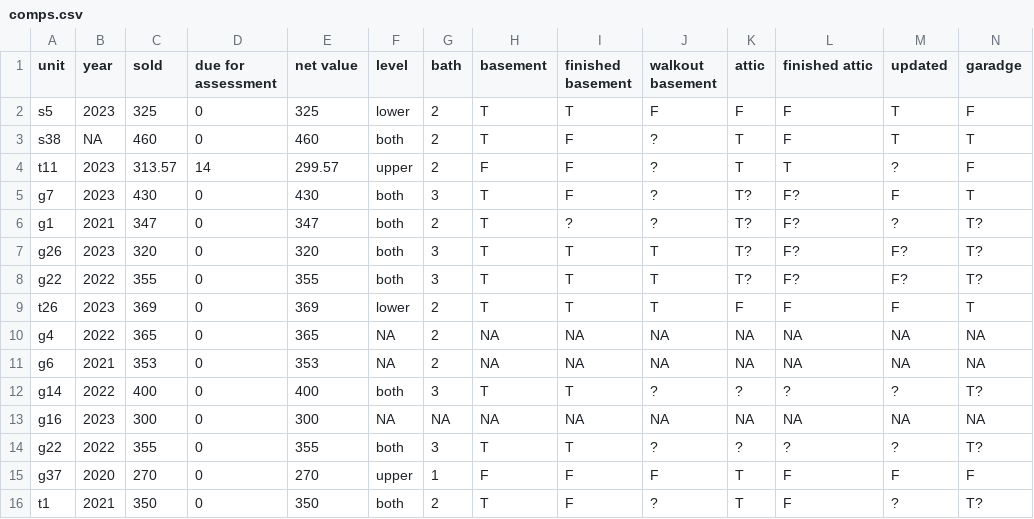
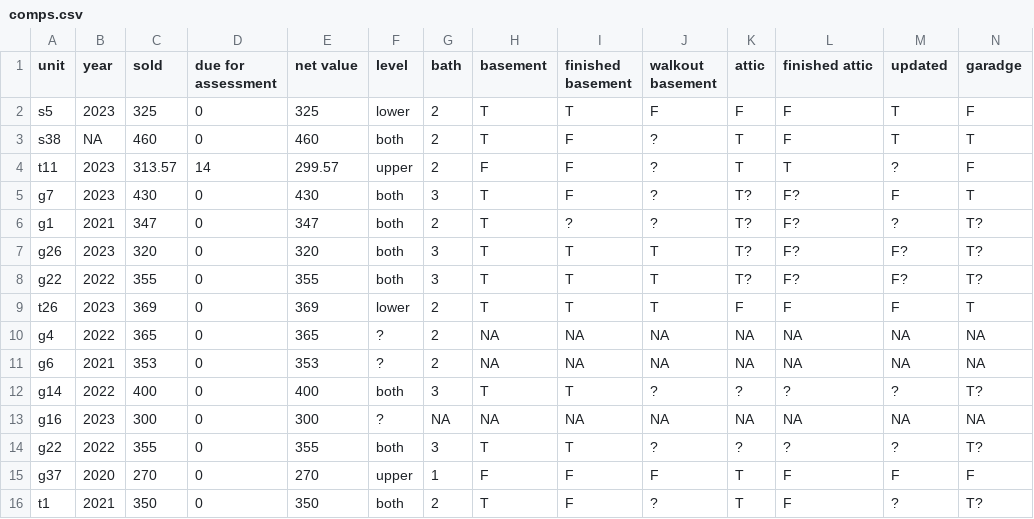
Before and after one commit to judgelord/comps, a CSV file: data/comps.csv, drawn as a sheet; only a part is shown; the diff covers the shown part only.

```diff
--- a/data/comps.csv
+++ b/data/comps.csv
@@ -9,6 +9,6 @@ g22,2022,355,0,355,both,3,T,T,T,T?,F?,F?,T?
 t26,2023,369,0,369,lower,2,T,T,T,F,F,F,T
-g4,2022,365,0,365,NA,2,NA,NA,NA,NA,NA,NA,NA
-g6,2021,353,0,353,NA,2,NA,NA,NA,NA,NA,NA,NA
+g4,2022,365,0,365,?,2,NA,NA,NA,NA,NA,NA,NA
+g6,2021,353,0,353,?,2,NA,NA,NA,NA,NA,NA,NA
 g14,2022,400,0,400,both,3,T,T,?,?,?,?,T?
-g16,2023,300,0,300,NA,NA,NA,NA,NA,NA,NA,NA,NA
+g16,2023,300,0,300,?,NA,NA,NA,NA,NA,NA,NA,NA
 g22,2022,355,0,355,both,3,T,T,?,?,?,?,T?
```
Also changed, not shown: 10 edited cells elsewhere in this file, 3 other files.
